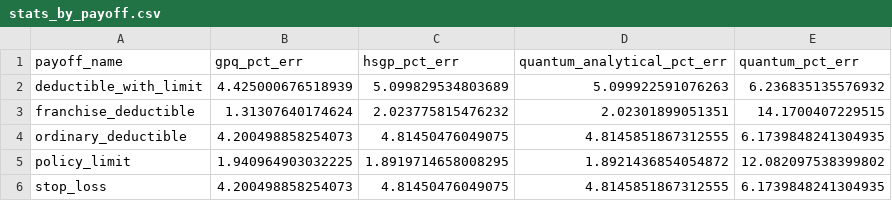
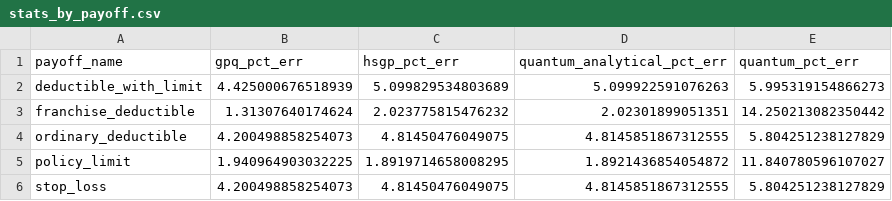
Before and after one commit to valterUo/gaussian_quantum, a CSV file: figures/stats_by_payoff.csv, drawn as a sheet.

```diff
--- a/figures/stats_by_payoff.csv
+++ b/figures/stats_by_payoff.csv
@@ -1,6 +1,6 @@
 payoff_name,gpq_pct_err,hsgp_pct_err,quantum_analytical_pct_err,quantum_pct_err
-deductible_with_limit,4.425000676518939,5.099829534803689,5.099922591076263,6.236835135576932
-franchise_deductible,1.31307640174624,2.023775815476232,2.02301899051351,14.1700407229515
-ordinary_deductible,4.200498858254073,4.81450476049075,4.8145851867312555,6.1739848241304935
-policy_limit,1.940964903032225,1.8919714658008295,1.8921436854054872,12.082097538399802
-stop_loss,4.200498858254073,4.81450476049075,4.8145851867312555,6.1739848241304935
+deductible_with_limit,4.425000676518939,5.099829534803689,5.099922591076263,5.995319154866273
+franchise_deductible,1.31307640174624,2.023775815476232,2.02301899051351,14.250213082350442
+ordinary_deductible,4.200498858254073,4.81450476049075,4.8145851867312555,5.804251238127829
+policy_limit,1.940964903032225,1.8919714658008295,1.8921436854054872,11.840780596107027
+stop_loss,4.200498858254073,4.81450476049075,4.8145851867312555,5.804251238127829
```
Also changed, not shown: figures/stats_by_distribution.csv, figures/stats_errors.csv, 41 other files.
